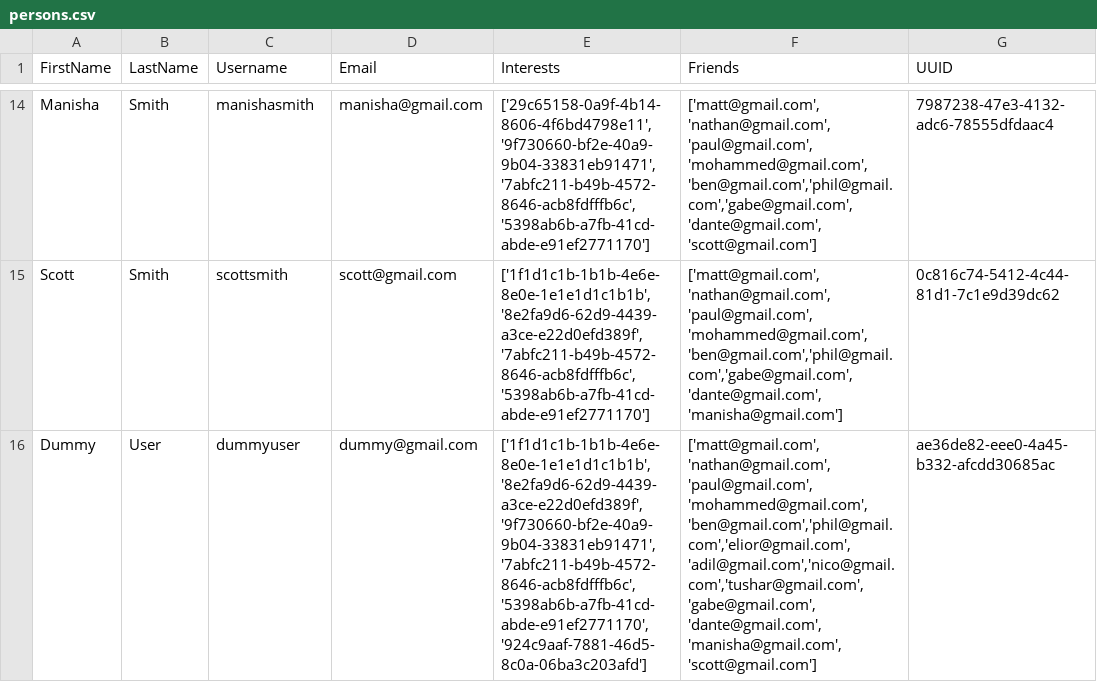
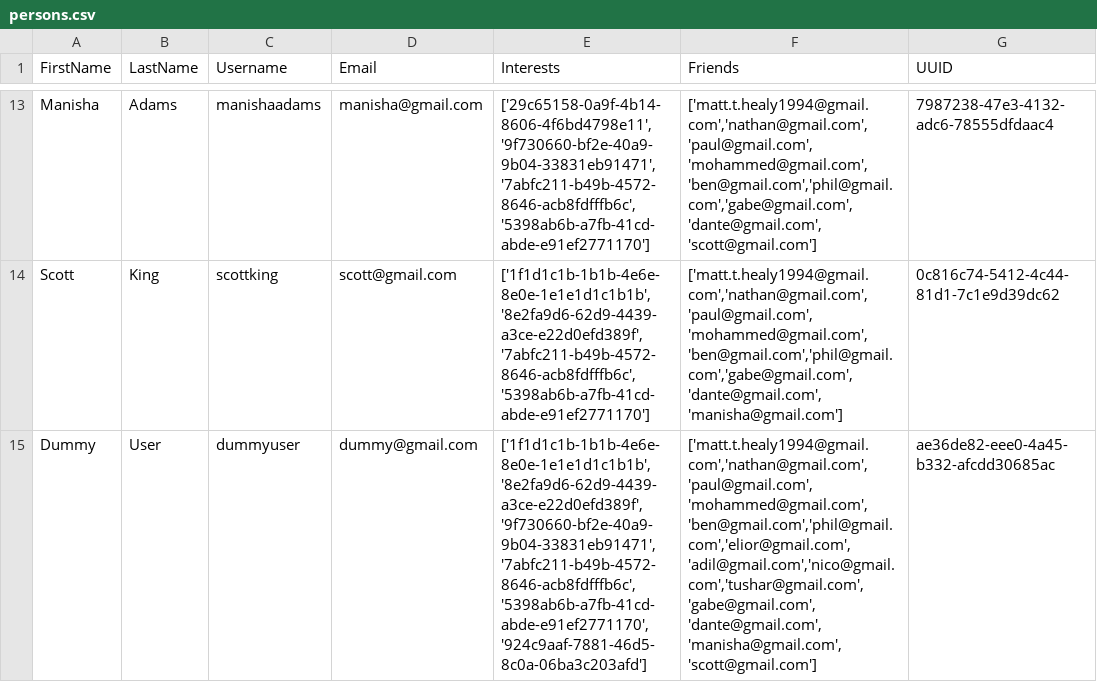
Before and after one commit to BigOleHealz/EventDiscoveryApp, a CSV file: Testing/data/csv/enriched/persons.csv, drawn as a sheet; only a part is shown, gaps mark what is left out; addresses are those after the commit; the diff covers the shown part only; the diff names each change by its address in the sheet, - before the commit and + after, or states it on an @@ line.

```diff
--- a/Testing/data/csv/enriched/persons.csv
+++ b/Testing/data/csv/enriched/persons.csv
-B13 (LastName): Smith
+B13 (LastName): Adams
-C13 (Username): manishasmith
+C13 (Username): manishaadams
-F13 (Friends): ['matt@gmail.com','nathan@gmail.com','paul@gmail.com','mohammed@gmail.com','ben@gmail.com','phil@gmail.com','gabe@gmail.com','dante@gmail.com','scott@gmail.com']
+F13 (Friends): ['matt.t.healy1994@gmail.com','nathan@gmail.com','paul@gmail.com','mohammed@gmail.com','ben@gmail.com','phil@gmail.com','gabe@gmail.com','dante@gmail.com','scott@gmail.com']
-B14 (LastName): Smith
+B14 (LastName): King
-C14 (Username): scottsmith
+C14 (Username): scottking
-F14 (Friends): ['matt@gmail.com','nathan@gmail.com','paul@gmail.com','mohammed@gmail.com','ben@gmail.com','phil@gmail.com','gabe@gmail.com','dante@gmail.com','manisha@gmail.com']
+F14 (Friends): ['matt.t.healy1994@gmail.com','nathan@gmail.com','paul@gmail.com','mohammed@gmail.com','ben@gmail.com','phil@gmail.com','gabe@gmail.com','dante@gmail.com','manisha@gmail.com']
-F15 (Friends): ['matt@gmail.com','nathan@gmail.com','paul@gmail.com','mohammed@gmail.com','ben@gmail.com','phil@gmail.com','elior@gmail.com','adil@gmail.com','nico@gmail.com','tushar@gmail.com','gabe@gmail.com','dante@gmail.com','manisha@gmail.com','scott@gmail.com']
+F15 (Friends): ['matt.t.healy1994@gmail.com','nathan@gmail.com','paul@gmail.com','mohammed@gmail.com','ben@gmail.com','phil@gmail.com','elior@gmail.com','adil@gmail.com','nico@gmail.com','tushar@gmail.com','gabe@gmail.com','dante@gmail.com','manisha@gmail.com','scott@gmail.com']
```
Also changed, not shown: 1 removed row and 29 edited cells elsewhere in this file, 5 other files.
